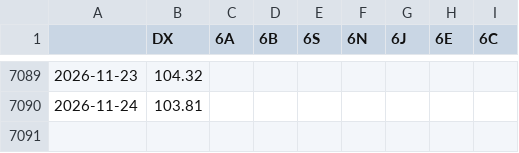
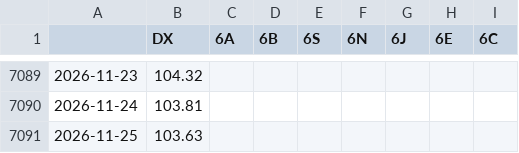
Before and after one commit to fynnluckas-source/trading-dashboard, a CSV file: daten/kurse_tag.csv, drawn as a sheet; only a part is shown, gaps mark what is left out; the diff names each change by its address in the sheet, - before the commit and + after, or states it on an @@ line.

```diff
--- a/daten/kurse_tag.csv
+++ b/daten/kurse_tag.csv
+row 7091: 2026-11-25 | 103.63
```
Also changed, not shown: daten/kurse_future_tag.csv.
